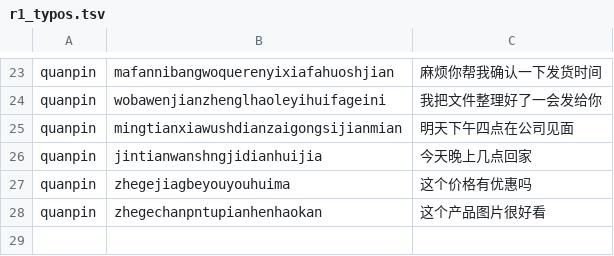
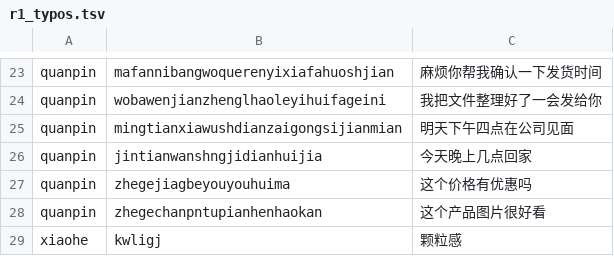
Before and after one commit to mjuvdeysii/mossottokeyboard, a TSV file: EngineCLI/r1_typos.tsv, drawn as a sheet; only a part is shown, gaps mark what is left out; the diff names each change by its address in the sheet, - before the commit and + after, or states it on an @@ line.

```diff
--- a/EngineCLI/r1_typos.tsv
+++ b/EngineCLI/r1_typos.tsv
+row 29: xiaohe | kwligj | 颗粒感
```
Also changed, not shown: 9 other files.
